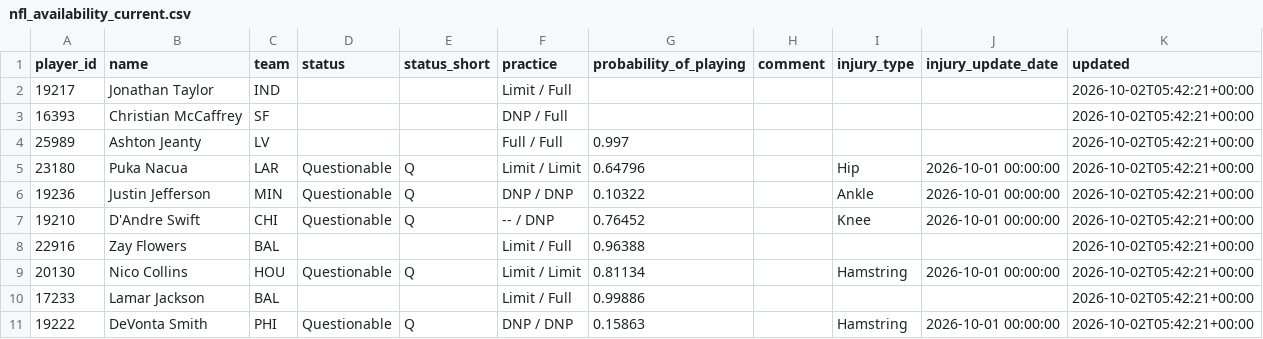
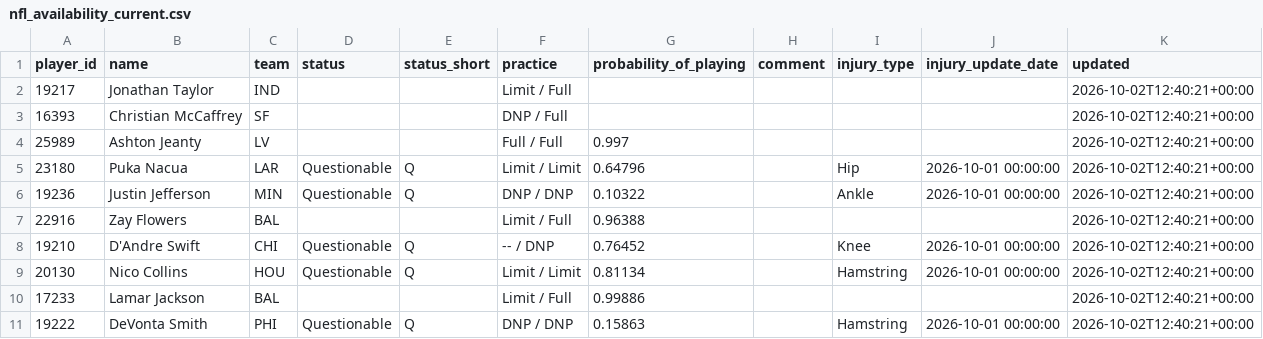
Before and after one commit to nukesim/nuke-dfs-hub, a CSV file: data/nfl_availability_current.csv, drawn as a sheet.

```diff
--- a/data/nfl_availability_current.csv
+++ b/data/nfl_availability_current.csv
@@ -1,11 +1,11 @@
 player_id,name,team,status,status_short,practice,probability_of_playing,comment,injury_type,injury_update_date,updated
-19217,Jonathan Taylor,IND,,,Limit / Full,,,,,2026-10-02T05:42:21+00:00
-16393,Christian McCaffrey,SF,,,DNP / Full,,,,,2026-10-02T05:42:21+00:00
-25989,Ashton Jeanty,LV,,,Full / Full,0.997,,,,2026-10-02T05:42:21+00:00
-23180,Puka Nacua,LAR,Questionable,Q,Limit / Limit,0.64796,,Hip,2026-10-01 00:00:00,2026-10-02T05:42:21+00:00
-19236,Justin Jefferson,MIN,Questionable,Q,DNP / DNP,0.10322,,Ankle,2026-10-01 00:00:00,2026-10-02T05:42:21+00:00
-19210,D'Andre Swift,CHI,Questionable,Q,-- / DNP,0.76452,,Knee,2026-10-01 00:00:00,2026-10-02T05:42:21+00:00
-22916,Zay Flowers,BAL,,,Limit / Full,0.96388,,,,2026-10-02T05:42:21+00:00
-20130,Nico Collins,HOU,Questionable,Q,Limit / Limit,0.81134,,Hamstring,2026-10-01 00:00:00,2026-10-02T05:42:21+00:00
-17233,Lamar Jackson,BAL,,,Limit / Full,0.99886,,,,2026-10-02T05:42:21+00:00
-19222,DeVonta Smith,PHI,Questionable,Q,DNP / DNP,0.15863,,Hamstring,2026-10-01 00:00:00,2026-10-02T05:42:21+00:00
+19217,Jonathan Taylor,IND,,,Limit / Full,,,,,2026-10-02T12:40:21+00:00
+16393,Christian McCaffrey,SF,,,DNP / Full,,,,,2026-10-02T12:40:21+00:00
+25989,Ashton Jeanty,LV,,,Full / Full,0.997,,,,2026-10-02T12:40:21+00:00
+23180,Puka Nacua,LAR,Questionable,Q,Limit / Limit,0.64796,,Hip,2026-10-01 00:00:00,2026-10-02T12:40:21+00:00
+19236,Justin Jefferson,MIN,Questionable,Q,DNP / DNP,0.10322,,Ankle,2026-10-01 00:00:00,2026-10-02T12:40:21+00:00
+22916,Zay Flowers,BAL,,,Limit / Full,0.96388,,,,2026-10-02T12:40:21+00:00
+19210,D'Andre Swift,CHI,Questionable,Q,-- / DNP,0.76452,,Knee,2026-10-01 00:00:00,2026-10-02T12:40:21+00:00
+20130,Nico Collins,HOU,Questionable,Q,Limit / Limit,0.81134,,Hamstring,2026-10-01 00:00:00,2026-10-02T12:40:21+00:00
+17233,Lamar Jackson,BAL,,,Limit / Full,0.99886,,,,2026-10-02T12:40:21+00:00
+19222,DeVonta Smith,PHI,Questionable,Q,DNP / DNP,0.15863,,Hamstring,2026-10-01 00:00:00,2026-10-02T12:40:21+00:00
```
